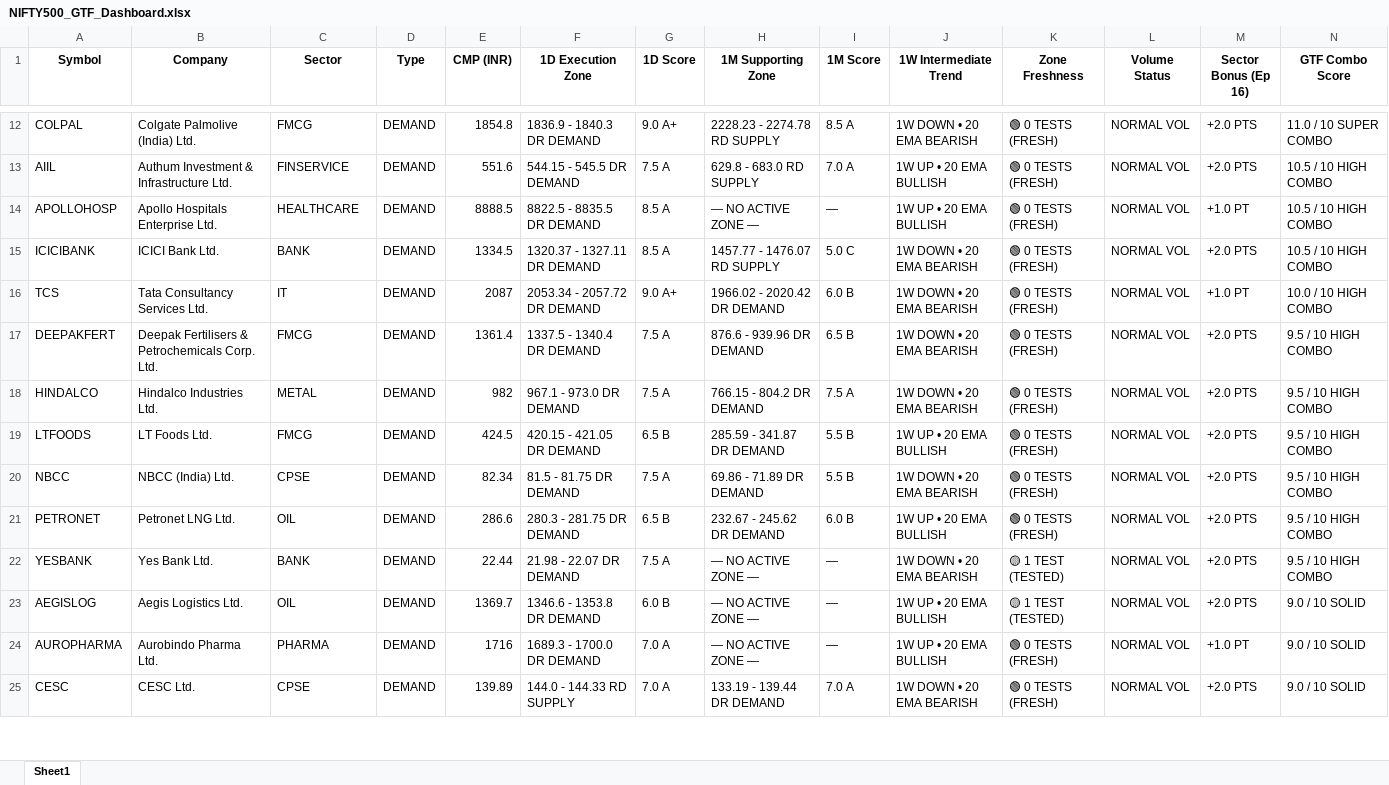
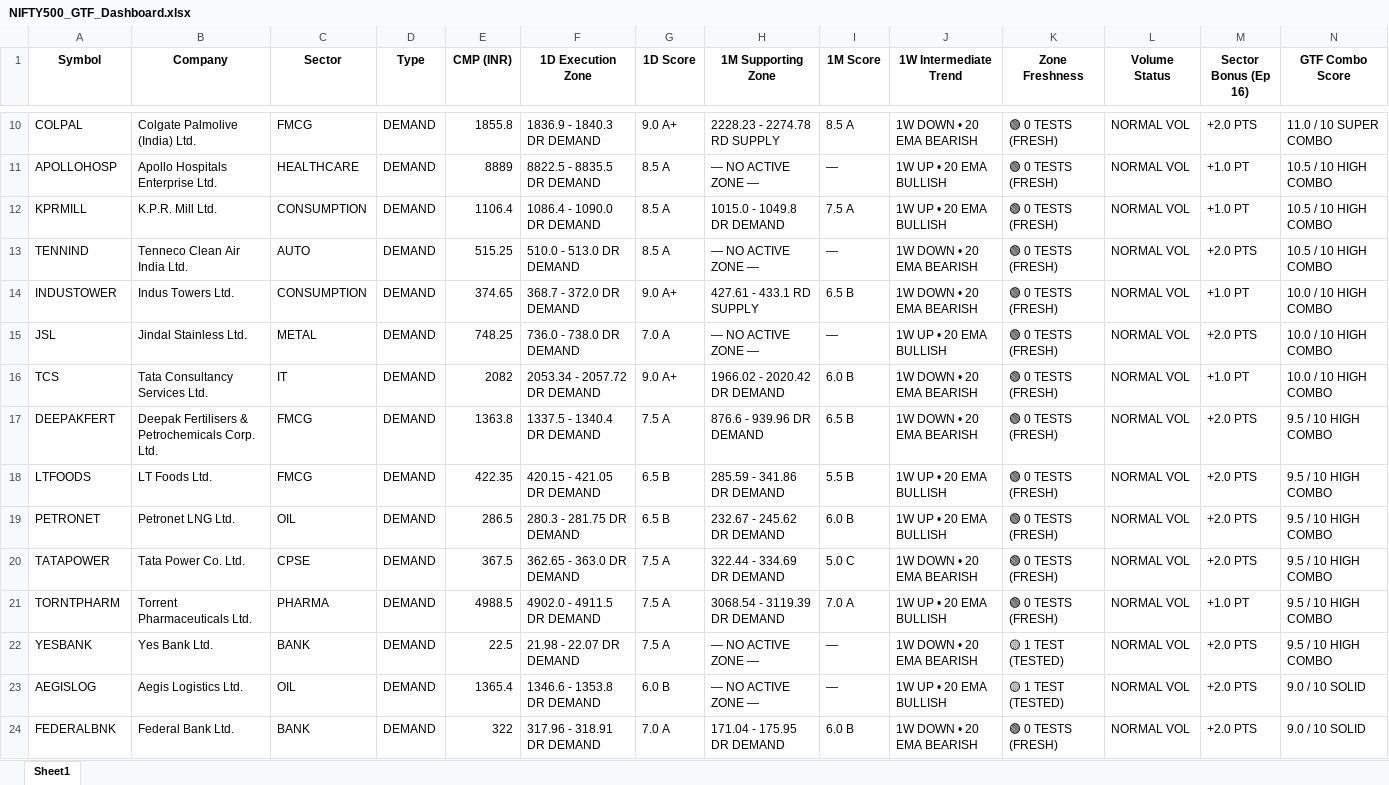
Before and after one commit to heartaltafhussain-lgtm/nse500-gtf-scanner, an Excel workbook: NIFTY500_GTF_Dashboard.xlsx, sheet Sheet1, drawn as a sheet; only a part is shown, gaps mark what is left out; values as stored, in another font and other column widths than the file's, no borders; removed rows and columns are numbered as before the commit, all else as after; rows hold the shown columns only; the diff covers the shown part only; the diff names each change by its address in the sheet, - before the commit and + after, or states it on an @@ line.

```diff
--- a/NIFTY500_GTF_Dashboard.xlsx (sheet Sheet1)
+++ b/NIFTY500_GTF_Dashboard.xlsx (sheet Sheet1)
-E10 (CMP (INR)): 1854.8
+E10 (CMP (INR)): 1855.8
-row 13: AIIL | Authum Investment & Infrastructure Ltd. | FINSERVICE | DEMAND | 551.6 | 544.15 - 545.5 DR DEMAND | 7.5 A | 629.8 - 683.0 RD SUPPLY | 7.0 A | 1W UP • 20 EMA BULLISH | 🟢 0 TESTS (FRESH) | NORMAL VOL | +2.0 PTS | 10.5 / 10 HIGH COMBO
-E11 (CMP (INR)): 8888.5
+E11 (CMP (INR)): 8889
+row 12: KPRMILL | K.P.R. Mill Ltd. | CONSUMPTION | DEMAND | 1106.4 | 1086.4 - 1090.0 DR DEMAND | 8.5 A | 1015.0 - 1049.8 DR DEMAND | 7.5 A | 1W UP • 20 EMA BULLISH | 🟢 0 TESTS (FRESH) | NORMAL VOL | +1.0 PT | 10.5 / 10 HIGH COMBO
-A13 (Symbol): ICICIBANK
+A13 (Symbol): TENNIND
-B13 (Company): ICICI Bank Ltd.
+B13 (Company): Tenneco Clean Air India Ltd.
-C13 (Sector): BANK
+C13 (Sector): AUTO
-E13 (CMP (INR)): 1334.5
+E13 (CMP (INR)): 515.25
-F13 (1D Execution Zone): 1320.37 - 1327.11 DR DEMAND
+F13 (1D Execution Zone): 510.0 - 513.0 DR DEMAND
-H13 (1M Supporting Zone): 1457.77 - 1476.07 RD SUPPLY
+H13 (1M Supporting Zone): — NO ACTIVE ZONE —
-I13 (1M Score): 5.0 C
+I13 (1M Score): —
+row 14: INDUSTOWER | Indus Towers Ltd. | CONSUMPTION | DEMAND | 374.65 | 368.7 - 372.0 DR DEMAND | 9.0 A+ | 427.61 - 433.1 RD SUPPLY | 6.5 B | 1W DOWN • 20 EMA BEARISH | 🟢 0 TESTS (FRESH) | NORMAL VOL | +1.0 PT | 10.0 / 10 HIGH COMBO
+row 15: JSL | Jindal Stainless Ltd. | METAL | DEMAND | 748.25 | 736.0 - 738.0 DR DEMAND | 7.0 A | — NO ACTIVE ZONE — | — | 1W UP • 20 EMA BULLISH | 🟢 0 TESTS (FRESH) | NORMAL VOL | +2.0 PTS | 10.0 / 10 HIGH COMBO
-E16 (CMP (INR)): 2087
+E16 (CMP (INR)): 2082
-E17 (CMP (INR)): 1361.4
+E17 (CMP (INR)): 1363.8
-row 18: HINDALCO | Hindalco Industries Ltd. | METAL | DEMAND | 982 | 967.1 - 973.0 DR DEMAND | 7.5 A | 766.15 - 804.2 DR DEMAND | 7.5 A | 1W DOWN • 20 EMA BEARISH | 🟢 0 TESTS (FRESH) | NORMAL VOL | +2.0 PTS | 9.5 / 10 HIGH COMBO
-E18 (CMP (INR)): 424.5
+E18 (CMP (INR)): 422.35
-H18 (1M Supporting Zone): 285.59 - 341.87 DR DEMAND
+H18 (1M Supporting Zone): 285.59 - 341.86 DR DEMAND
-row 20: NBCC | NBCC (India) Ltd. | CPSE | DEMAND | 82.34 | 81.5 - 81.75 DR DEMAND | 7.5 A | 69.86 - 71.89 DR DEMAND | 5.5 B | 1W DOWN • 20 EMA BEARISH | 🟢 0 TESTS (FRESH) | NORMAL VOL | +2.0 PTS | 9.5 / 10 HIGH COMBO
-E19 (CMP (INR)): 286.6
+E19 (CMP (INR)): 286.5
+row 20: TATAPOWER | Tata Power Co. Ltd. | CPSE | DEMAND | 367.5 | 362.65 - 363.0 DR DEMAND | 7.5 A | 322.44 - 334.69 DR DEMAND | 5.0 C | 1W DOWN • 20 EMA BEARISH | 🟢 0 TESTS (FRESH) | NORMAL VOL | +2.0 PTS | 9.5 / 10 HIGH COMBO
+row 21: TORNTPHARM | Torrent Pharmaceuticals Ltd. | PHARMA | DEMAND | 4988.5 | 4902.0 - 4911.5 DR DEMAND | 7.5 A | 3068.54 - 3119.39 DR DEMAND | 7.0 A | 1W UP • 20 EMA BULLISH | 🟢 0 TESTS (FRESH) | NORMAL VOL | +1.0 PT | 9.5 / 10 HIGH COMBO
-E22 (CMP (INR)): 22.44
+E22 (CMP (INR)): 22.5
-E23 (CMP (INR)): 1369.7
+E23 (CMP (INR)): 1365.4
-row 24: AUROPHARMA | Aurobindo Pharma Ltd. | PHARMA | DEMAND | 1716 | 1689.3 - 1700.0 DR DEMAND | 7.0 A | — NO ACTIVE ZONE — | — | 1W UP • 20 EMA BULLISH | 🟢 0 TESTS (FRESH) | NORMAL VOL | +1.0 PT | 9.0 / 10 SOLID
-A24 (Symbol): CESC
+A24 (Symbol): FEDERALBNK
-B24 (Company): CESC Ltd.
+B24 (Company): Federal Bank Ltd.
-C24 (Sector): CPSE
+C24 (Sector): BANK
-E24 (CMP (INR)): 139.89
+E24 (CMP (INR)): 322
-F24 (1D Execution Zone): 144.0 - 144.33 RD SUPPLY
+F24 (1D Execution Zone): 317.96 - 318.91 DR DEMAND
-H24 (1M Supporting Zone): 133.19 - 139.44 DR DEMAND
+H24 (1M Supporting Zone): 171.04 - 175.95 DR DEMAND
-I24 (1M Score): 7.0 A
+I24 (1M Score): 6.0 B
```
Also changed, not shown: 50 added rows, 23 removed rows and 405 edited cells elsewhere in this sheet, 1 other file.
